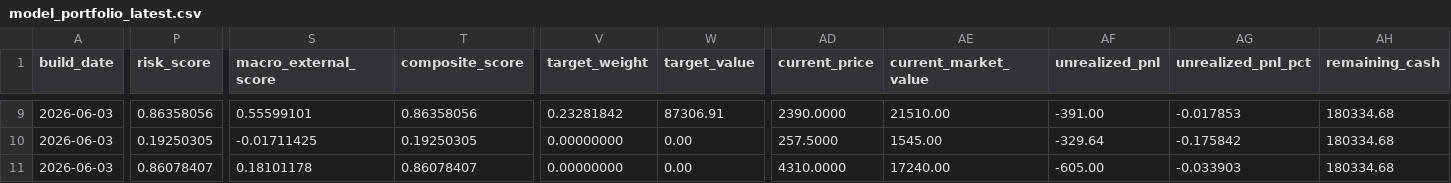
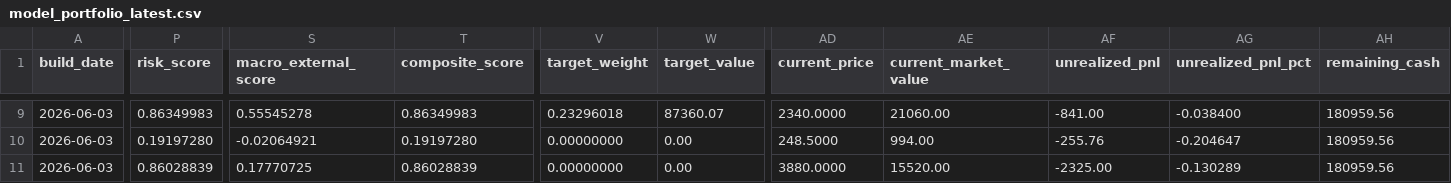
Before and after one commit to TonyTCFu/futienchun-com-dashboard, a CSV file: data/model_portfolio_latest.csv, drawn as a sheet; only a part is shown, gaps mark what is left out; the diff covers the shown part only; the diff names each change by its address in the sheet, - before the commit and + after, or states it on an @@ line.

```diff
--- a/data/model_portfolio_latest.csv
+++ b/data/model_portfolio_latest.csv
-P9 (risk_score): 0.86358056
+P9 (risk_score): 0.86349983
-S9 (macro_external_score): 0.55599101
+S9 (macro_external_score): 0.55545278
-T9 (composite_score): 0.86358056
+T9 (composite_score): 0.86349983
-V9 (target_weight): 0.23281842
+V9 (target_weight): 0.23296018
-W9 (target_value): 87306.91
+W9 (target_value): 87360.07
-AD9 (current_price): 2390.0000
+AD9 (current_price): 2340.0000
-AE9 (current_market_value): 21510.00
+AE9 (current_market_value): 21060.00
-AF9 (unrealized_pnl): -391.00
+AF9 (unrealized_pnl): -841.00
-AG9 (unrealized_pnl_pct): -0.017853
+AG9 (unrealized_pnl_pct): -0.038400
-AH9:AH11 (remaining_cash): 180334.68
+AH9:AH11 (remaining_cash): 180959.56
-P10 (risk_score): 0.19250305
+P10 (risk_score): 0.19197280
-S10 (macro_external_score): -0.01711425
+S10 (macro_external_score): -0.02064921
-T10 (composite_score): 0.19250305
+T10 (composite_score): 0.19197280
-AD10 (current_price): 257.5000
+AD10 (current_price): 248.5000
-AE10 (current_market_value): 1545.00
+AE10 (current_market_value): 994.00
-AF10 (unrealized_pnl): -329.64
+AF10 (unrealized_pnl): -255.76
-AG10 (unrealized_pnl_pct): -0.175842
+AG10 (unrealized_pnl_pct): -0.204647
-P11 (risk_score): 0.86078407
+P11 (risk_score): 0.86028839
-S11 (macro_external_score): 0.18101178
+S11 (macro_external_score): 0.17770725
-T11 (composite_score): 0.86078407
+T11 (composite_score): 0.86028839
-AD11 (current_price): 4310.0000
+AD11 (current_price): 3880.0000
-AE11 (current_market_value): 17240.00
+AE11 (current_market_value): 15520.00
-AF11 (unrealized_pnl): -605.00
+AF11 (unrealized_pnl): -2325.00
-AG11 (unrealized_pnl_pct): -0.033903
+AG11 (unrealized_pnl_pct): -0.130289
```
Also changed, not shown: 115 edited cells elsewhere in this file, data/model_portfolio_2026-06-03.csv, data/simulated_positions_latest.csv, 7 other files.
